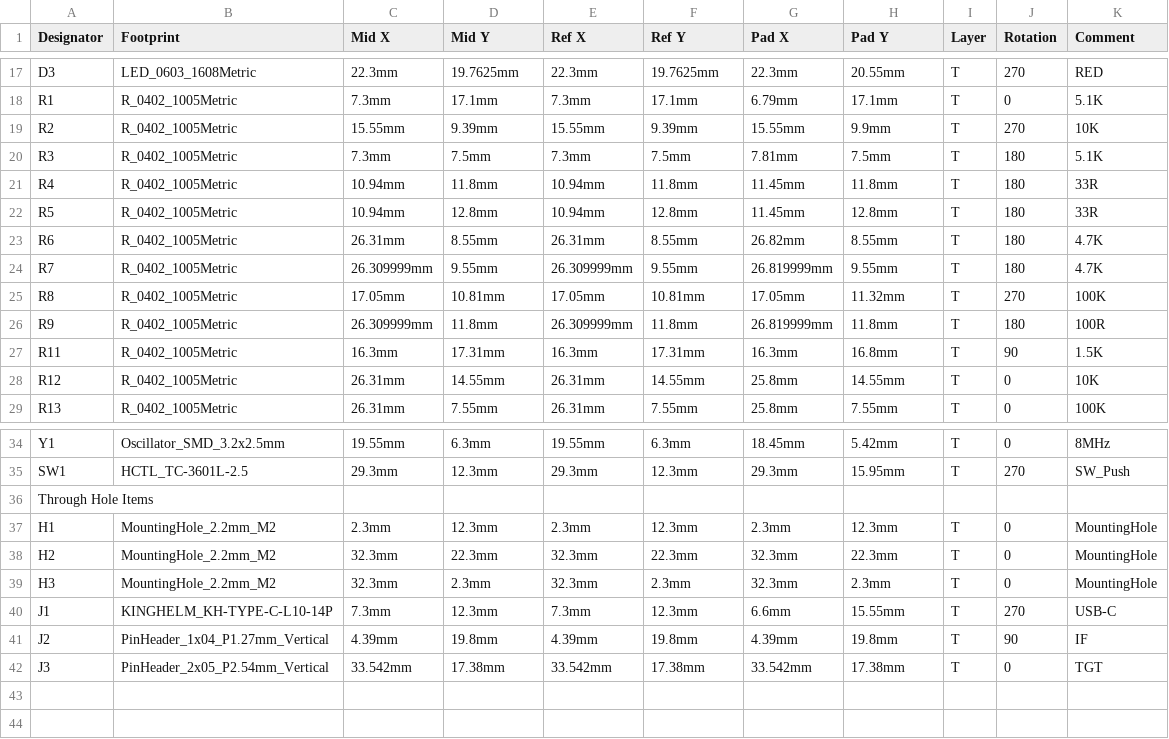
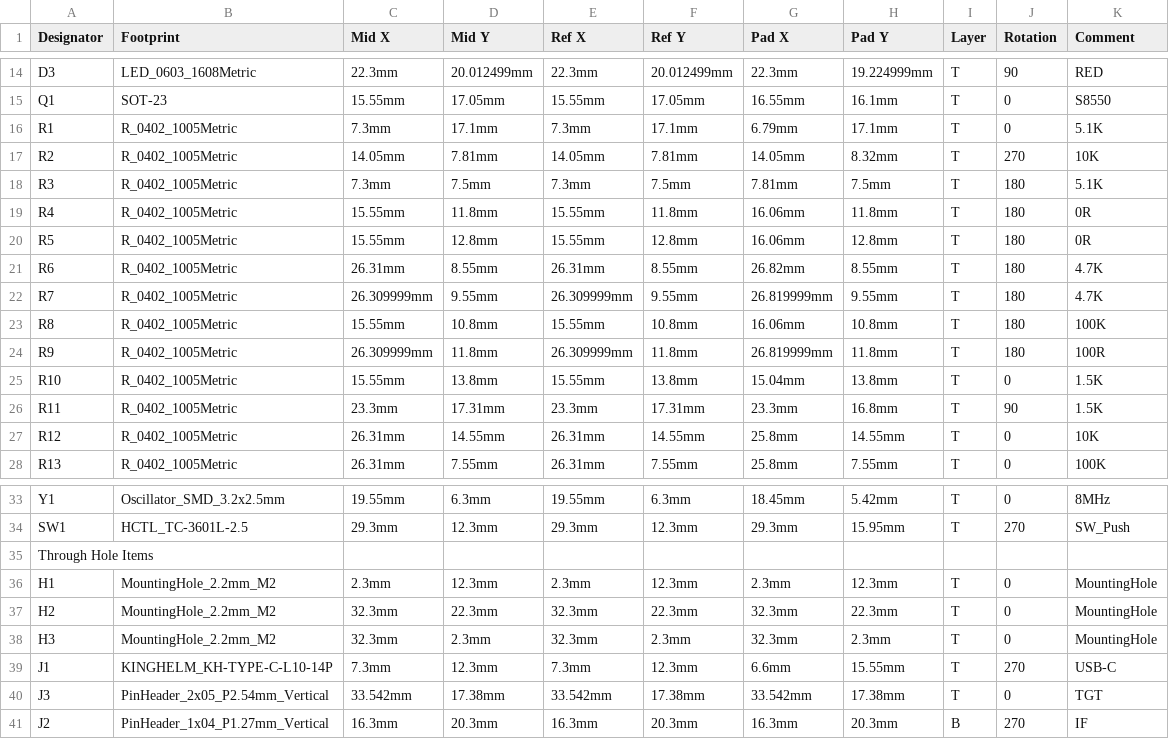
Before and after one commit to TileParts/0102-TILEDAP, a CSV file: 0102-TILEDAP_POS.csv, drawn as a sheet; only a part is shown, gaps mark what is left out; removed rows and columns are numbered as before the commit, all else as after; the diff covers the shown part only; the diff names each change by its address in the sheet, - before the commit and + after, or states it on an @@ line.

```diff
--- a/0102-TILEDAP_POS.csv
+++ b/0102-TILEDAP_POS.csv
-D14 (Mid Y): 19.7625mm
+D14 (Mid Y): 20.012499mm
-F14 (Ref Y): 19.7625mm
+F14 (Ref Y): 20.012499mm
-H14 (Pad Y): 20.55mm
+H14 (Pad Y): 19.224999mm
-J14 (Rotation): 270
+J14 (Rotation): 90
+row 15: Q1 | SOT-23 | 15.55mm | 17.05mm | 15.55mm | 17.05mm | 16.55mm | 16.1mm | T | 0 | S8550
-C17 (Mid X): 15.55mm
+C17 (Mid X): 14.05mm
-D17 (Mid Y): 9.39mm
+D17 (Mid Y): 7.81mm
-E17 (Ref X): 15.55mm
+E17 (Ref X): 14.05mm
-F17 (Ref Y): 9.39mm
+F17 (Ref Y): 7.81mm
-G17 (Pad X): 15.55mm
+G17 (Pad X): 14.05mm
-H17 (Pad Y): 9.9mm
+H17 (Pad Y): 8.32mm
-C19:C20 (Mid X): 10.94mm
+C19:C20 (Mid X): 15.55mm
-E19:E20 (Ref X): 10.94mm
+E19:E20 (Ref X): 15.55mm
-G19:G20 (Pad X): 11.45mm
+G19:G20 (Pad X): 16.06mm
-K19:K20 (Comment): 33R
+K19:K20 (Comment): 0R
-C23 (Mid X): 17.05mm
+C23 (Mid X): 15.55mm
-D23 (Mid Y): 10.81mm
+D23 (Mid Y): 10.8mm
-E23 (Ref X): 17.05mm
+E23 (Ref X): 15.55mm
-F23 (Ref Y): 10.81mm
+F23 (Ref Y): 10.8mm
-G23 (Pad X): 17.05mm
+G23 (Pad X): 16.06mm
-H23 (Pad Y): 11.32mm
+H23 (Pad Y): 10.8mm
-J23 (Rotation): 270
+J23 (Rotation): 180
+row 25: R10 | R_0402_1005Metric | 15.55mm | 13.8mm | 15.55mm | 13.8mm | 15.04mm | 13.8mm | T | 0 | 1.5K
-C26 (Mid X): 16.3mm
+C26 (Mid X): 23.3mm
-E26 (Ref X): 16.3mm
+E26 (Ref X): 23.3mm
-G26 (Pad X): 16.3mm
+G26 (Pad X): 23.3mm
-row 41: J2 | PinHeader_1x04_P1.27mm_Vertical | 4.39mm | 19.8mm | 4.39mm | 19.8mm | 4.39mm | 19.8mm | T | 90 | IF
+row 41: J2 | PinHeader_1x04_P1.27mm_Vertical | 16.3mm | 20.3mm | 16.3mm | 20.3mm | 16.3mm | 20.3mm | B | 270 | IF
```
Also changed, not shown: 3 removed rows and 41 edited cells elsewhere in this file, 0102-TILEDAP_BOM.csv, 17 other files.
